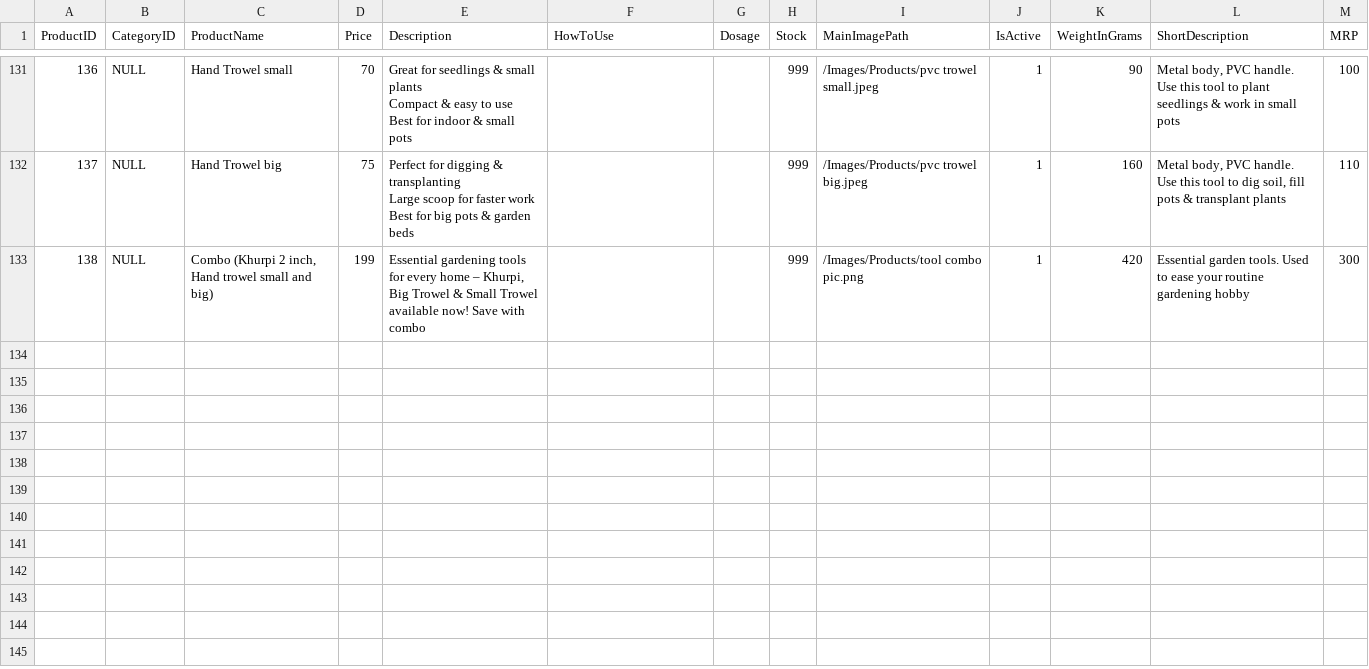
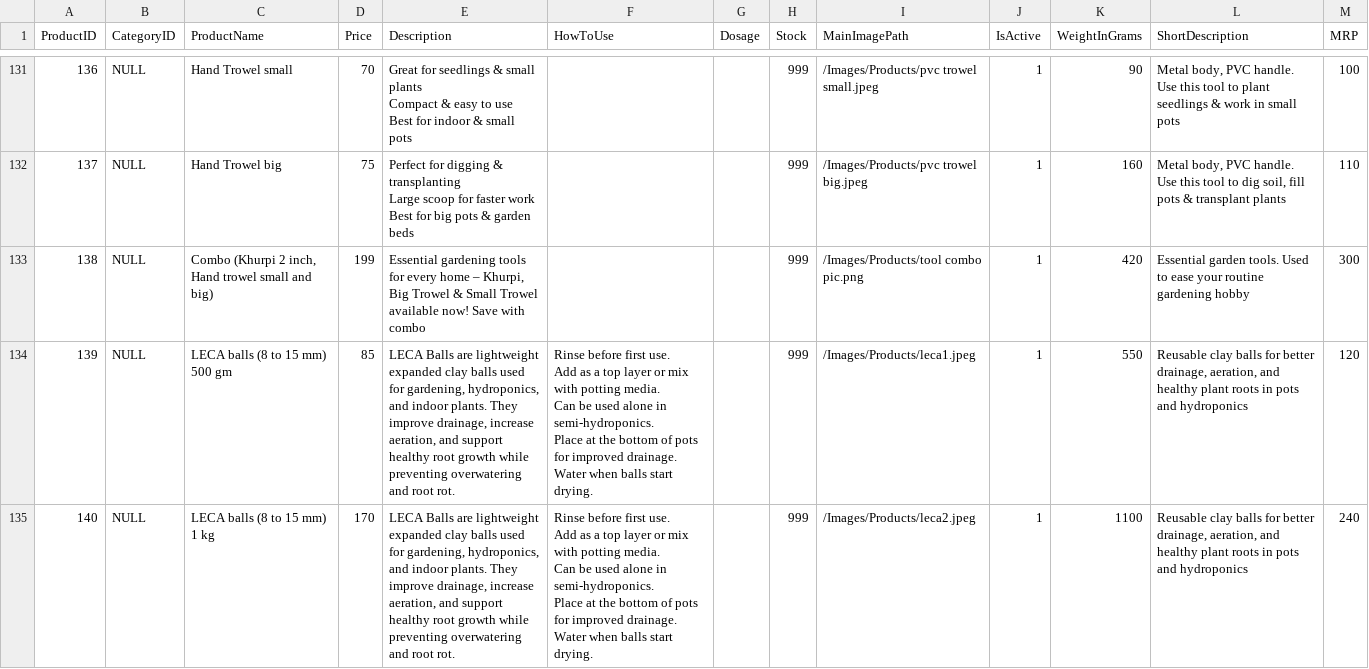
Before and after one commit to harshilsurticopilot/HS, a CSV file: products.csv, drawn as a sheet; only a part is shown, gaps mark what is left out.

```diff
--- a/products.csv
+++ b/products.csv
@@ -139 +139,11 @@ Best for big pots & garden beds",,,999,/Images/Products/pvc trowel big.jpeg,1,16
 138,NULL,"Combo (Khurpi 2 inch, Hand trowel small and big)",199,"Essential gardening tools for every home – Khurpi, Big Trowel & Small Trowel available now! Save with combo",,,999,/Images/Products/tool combo pic.png,1,420,Essential garden tools. Used to ease your routine gardening hobby,300
+139,NULL,LECA balls (8 to 15 mm) 500 gm,85,"LECA Balls are lightweight expanded clay balls used for gardening, hydroponics, and indoor plants. They improve drainage, increase aeration, and support healthy root growth while preventing overwatering and root rot.","Rinse before first use.
+Add as a top layer or mix with potting media.
+Can be used alone in semi-hydroponics.
+Place at the bottom of pots for improved drainage.
+Water when balls start drying.",,999,/Images/Products/leca1.jpeg,1,550,"Reusable clay balls for better drainage, aeration, and healthy plant roots in pots and hydroponics",120
+140,NULL,LECA balls (8 to 15 mm) 1 kg,170,"LECA Balls are lightweight expanded clay balls used for gardening, hydroponics, and indoor plants. They improve drainage, increase aeration, and support healthy root growth while preventing overwatering and root rot.","Rinse before first use.
+Add as a top layer or mix with potting media.
+Can be used alone in semi-hydroponics.
+Place at the bottom of pots for improved drainage.
+Water when balls start drying.",,999,/Images/Products/leca2.jpeg,1,1100,"Reusable clay balls for better drainage, aeration, and healthy plant roots in pots and hydroponics",240
```
Also changed, not shown: productcategories.csv.
